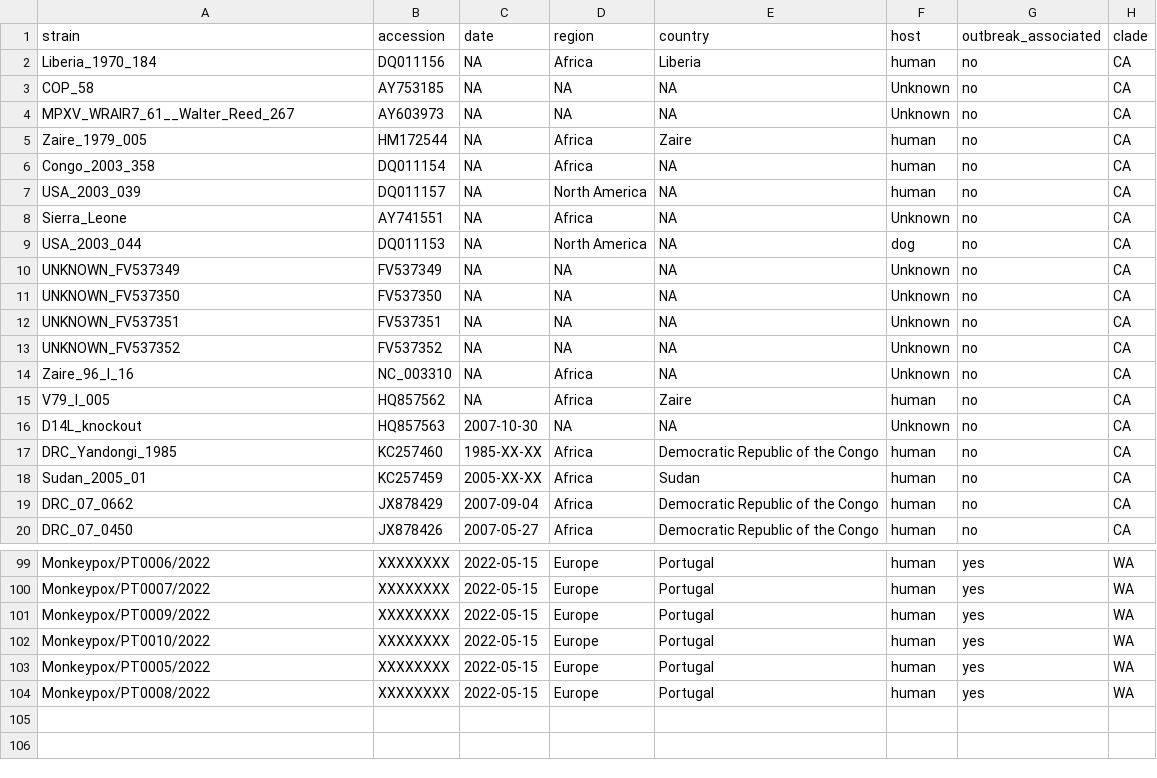
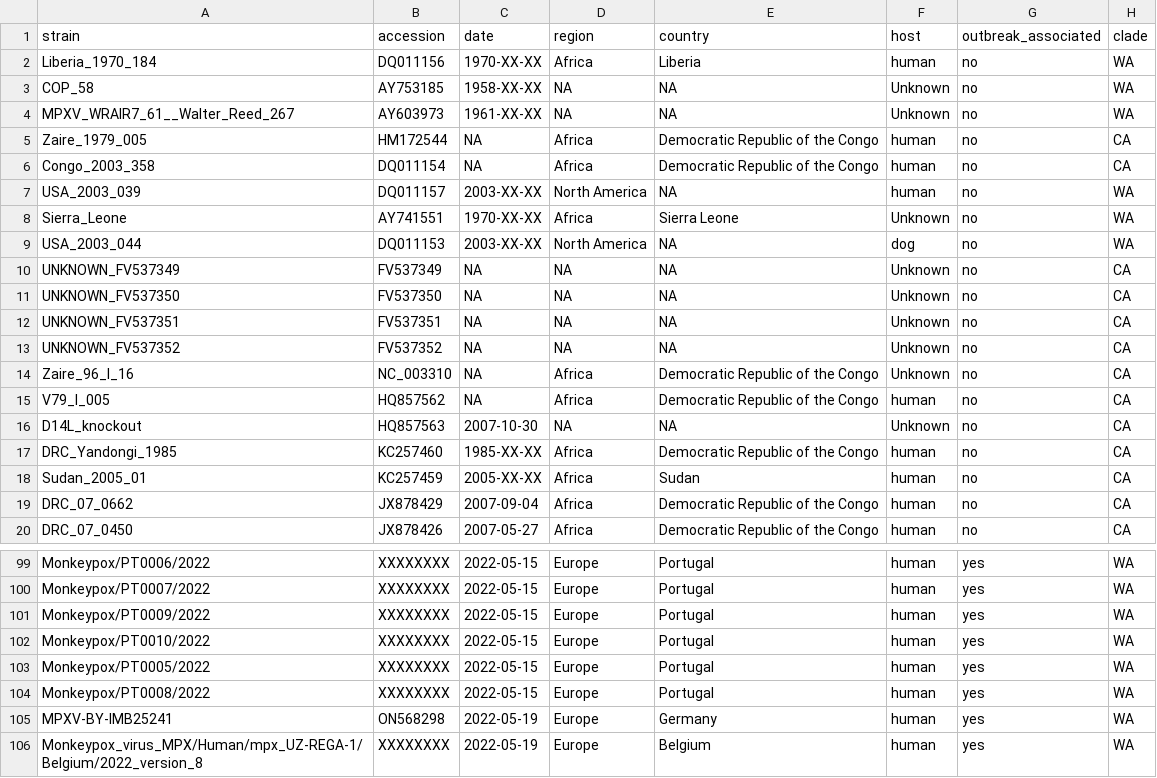
Before and after one commit to nextstrain/mpox, a TSV file: example_data/metadata.tsv, drawn as a sheet; only a part is shown, gaps mark what is left out; the diff covers the shown part only.

Commit message:
fix: pull in correct strain names and output logs from filter

```diff
--- a/example_data/metadata.tsv
+++ b/example_data/metadata.tsv
@@ -1,10 +1,10 @@
 strain	accession	date	region	country	host	outbreak_associated	clade
-Liberia_1970_184	DQ011156	NA	Africa	Liberia	human	no	CA
-COP_58	AY753185	NA	NA	NA	Unknown	no	CA
-MPXV_WRAIR7_61__Walter_Reed_267	AY603973	NA	NA	NA	Unknown	no	CA
-Zaire_1979_005	HM172544	NA	Africa	Zaire	human	no	CA
-Congo_2003_358	DQ011154	NA	Africa	NA	human	no	CA
-USA_2003_039	DQ011157	NA	North America	NA	human	no	CA
-Sierra_Leone	AY741551	NA	Africa	NA	Unknown	no	CA
-USA_2003_044	DQ011153	NA	North America	NA	dog	no	CA
+Liberia_1970_184	DQ011156	1970-XX-XX	Africa	Liberia	human	no	WA
+COP_58	AY753185	1958-XX-XX	NA	NA	Unknown	no	WA
+MPXV_WRAIR7_61__Walter_Reed_267	AY603973	1961-XX-XX	NA	NA	Unknown	no	WA
+Zaire_1979_005	HM172544	NA	Africa	Democratic Republic of the Congo	human	no	CA
+Congo_2003_358	DQ011154	NA	Africa	Democratic Republic of the Congo	human	no	CA
+USA_2003_039	DQ011157	2003-XX-XX	North America	NA	human	no	WA
+Sierra_Leone	AY741551	1970-XX-XX	Africa	Sierra Leone	Unknown	no	WA
+USA_2003_044	DQ011153	2003-XX-XX	North America	NA	dog	no	WA
 UNKNOWN_FV537349	FV537349	NA	NA	NA	Unknown	no	CA
@@ -13,4 +13,4 @@ UNKNOWN_FV537351	FV537351	NA	NA	NA	Unknown	no	CA
 UNKNOWN_FV537352	FV537352	NA	NA	NA	Unknown	no	CA
-Zaire_96_I_16	NC_003310	NA	Africa	NA	Unknown	no	CA
-V79_I_005	HQ857562	NA	Africa	Zaire	human	no	CA
+Zaire_96_I_16	NC_003310	NA	Africa	Democratic Republic of the Congo	Unknown	no	CA
+V79_I_005	HQ857562	NA	Africa	Democratic Republic of the Congo	human	no	CA
 D14L_knockout	HQ857563	2007-10-30	NA	NA	Unknown	no	CA
@@ -104 +104,3 @@ Monkeypox/PT0005/2022	XXXXXXXX	2022-05-15	Europe	Portugal	human	yes	WA
 Monkeypox/PT0008/2022	XXXXXXXX	2022-05-15	Europe	Portugal	human	yes	WA
+MPXV-BY-IMB25241	ON568298	2022-05-19	Europe	Germany	human	yes	WA
+Monkeypox_virus_MPX/Human/mpx_UZ-REGA-1/Belgium/2022_version_8	XXXXXXXX	2022-05-19	Europe	Belgium	human	yes	WA
```
Also changed, not shown: 18 edited cells elsewhere in this file, 2 other files.
